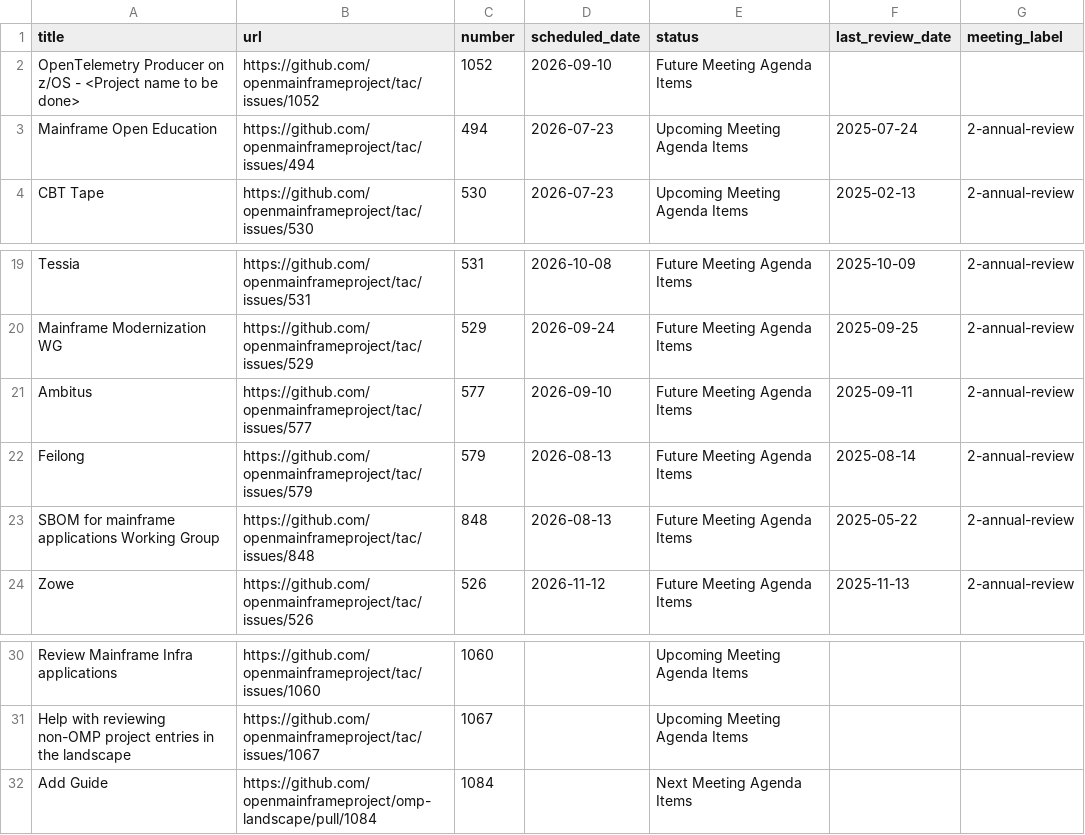
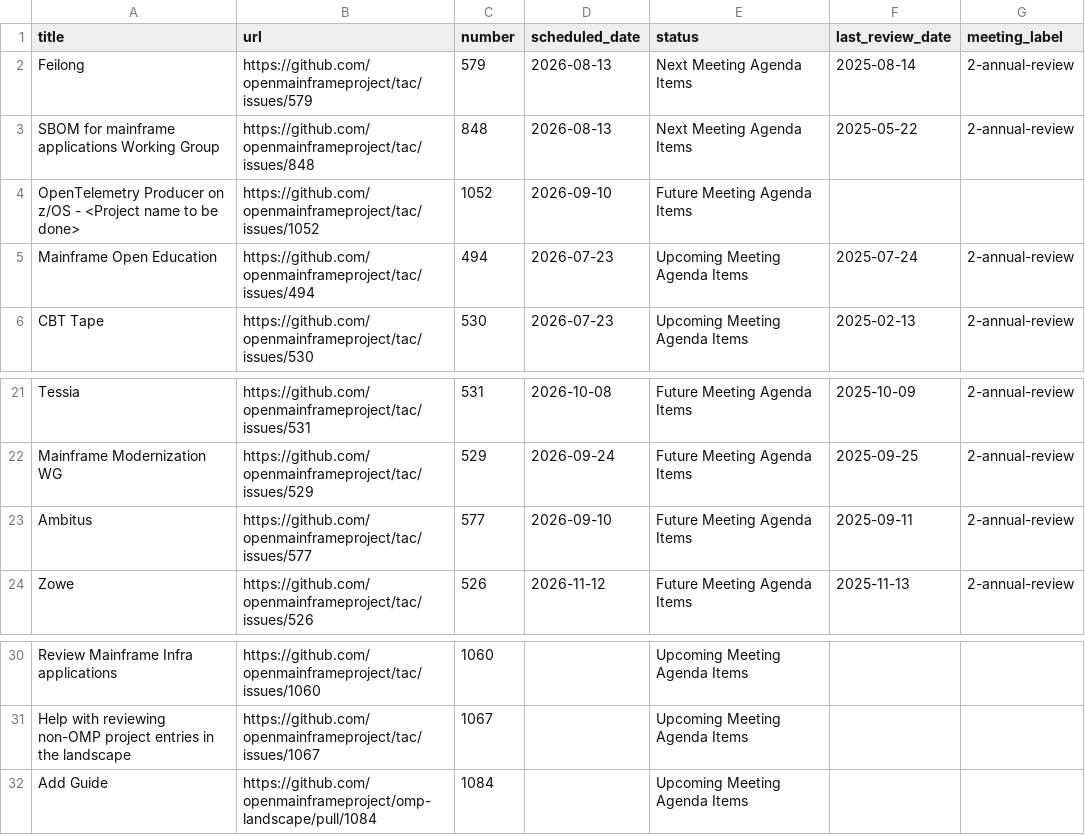
Before and after one commit to openmainframeproject/tac, a CSV file: _data/meeting-agenda-items.csv, drawn as a sheet; only a part is shown, gaps mark what is left out.

Commit message:
Update Data Sources from LFX 2026-07-24 (#1073)
Signed-off-by: github-actions[bot] <41898282+github-actions[bot]@users.noreply.github.com>

```diff
--- a/_data/meeting-agenda-items.csv
+++ b/_data/meeting-agenda-items.csv
@@ -1,2 +1,4 @@
 title,url,number,scheduled_date,status,last_review_date,meeting_label
+Feilong,https://github.com/openmainframeproject/tac/issues/579,579,2026-08-13,Next Meeting Agenda Items,2025-08-14,2-annual-review
+SBOM for mainframe applications Working Group,https://github.com/openmainframeproject/tac/issues/848,848,2026-08-13,Next Meeting Agenda Items,2025-05-22,2-annual-review
 OpenTelemetry Producer on z/OS - <Project name to be done>,https://github.com/openmainframeproject/tac/issues/1052,1052,2026-09-10,Future Meeting Agenda Items,,
@@ -21,4 +23,2 @@ Mainframe Modernization WG,https://github.com/openmainframeproject/tac/issues/52
 Ambitus,https://github.com/openmainframeproject/tac/issues/577,577,2026-09-10,Future Meeting Agenda Items,2025-09-11,2-annual-review
-Feilong,https://github.com/openmainframeproject/tac/issues/579,579,2026-08-13,Future Meeting Agenda Items,2025-08-14,2-annual-review
-SBOM for mainframe applications Working Group,https://github.com/openmainframeproject/tac/issues/848,848,2026-08-13,Future Meeting Agenda Items,2025-05-22,2-annual-review
 Zowe,https://github.com/openmainframeproject/tac/issues/526,526,2026-11-12,Future Meeting Agenda Items,2025-11-13,2-annual-review
@@ -31,2 +31,2 @@ Review Mainframe Infra applications,https://github.com/openmainframeproject/tac/
 Help with reviewing non-OMP project entries in the landscape,https://github.com/openmainframeproject/tac/issues/1067,1067,,Upcoming Meeting Agenda Items,,
-Add Guide,https://github.com/openmainframeproject/omp-landscape/pull/1084,1084,,Next Meeting Agenda Items,,
+Add Guide,https://github.com/openmainframeproject/omp-landscape/pull/1084,1084,,Upcoming Meeting Agenda Items,,
```
